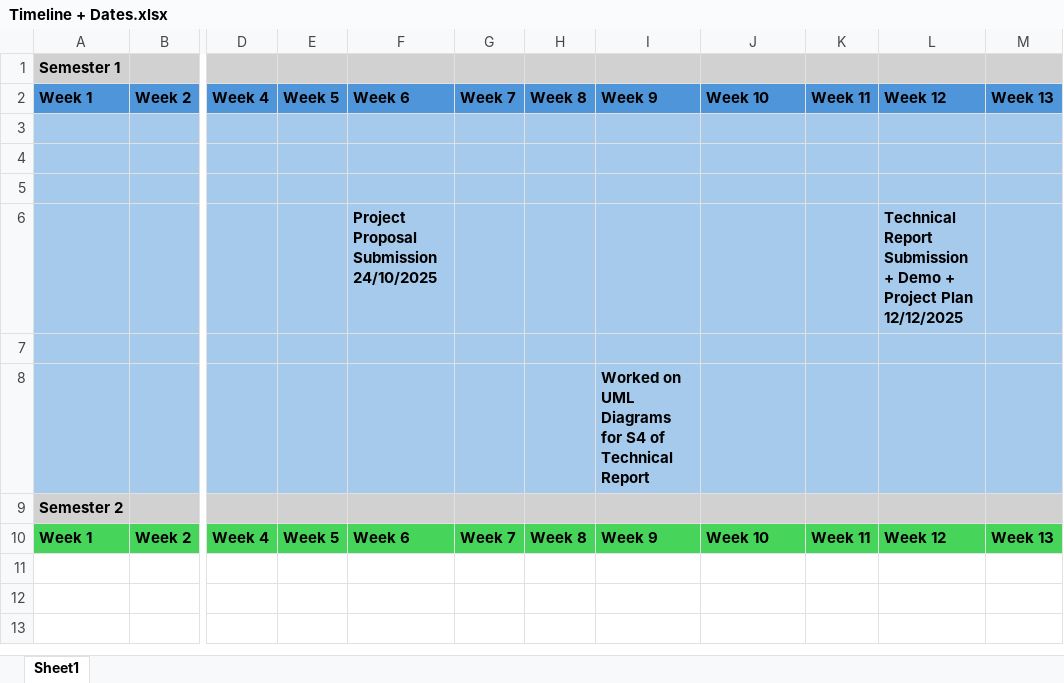
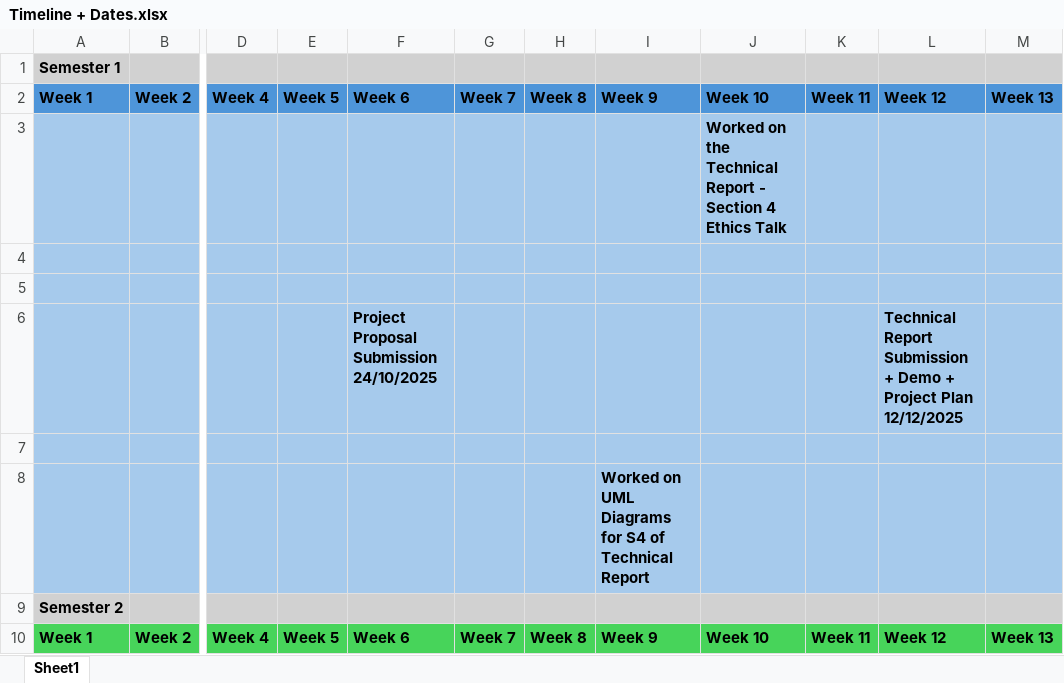
Before and after one commit to Oisin003/Final-Year-Project, an Excel workbook: Timelines/Timeline + Dates.xlsx, sheet Sheet1, drawn as a sheet; only a part is shown, gaps mark what is left out; values as stored, in another font and other column widths than the file's, no borders; the diff names each change by its address in the sheet, - before the commit and + after, or states it on an @@ line.

Commit message:
Updated the Timeline

```diff
--- a/Timelines/Timeline + Dates.xlsx (sheet Sheet1)
+++ b/Timelines/Timeline + Dates.xlsx (sheet Sheet1)
-J3: (empty)
+J3: Worked on the Technical Report - Section 4 Ethics Talk
```
